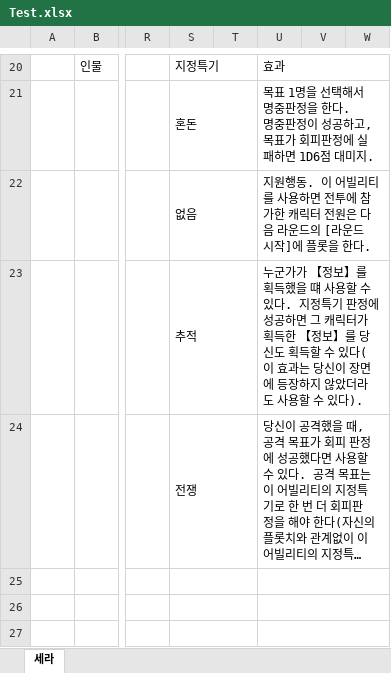
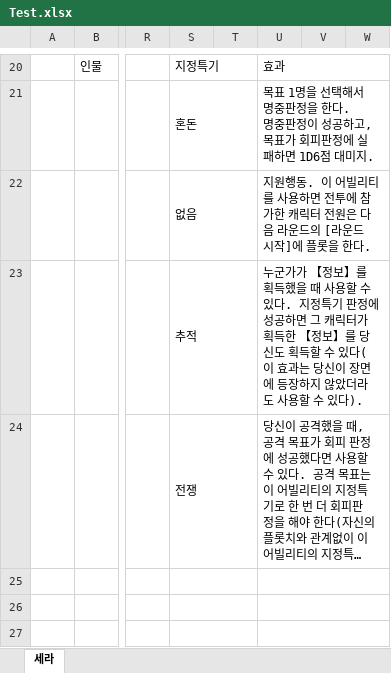
Before and after one commit to v10l3794rd3n/trpgbot, an Excel workbook: inSANe/Test.xlsx, sheet 세라, drawn as a sheet; only a part is shown, gaps mark what is left out; long unchanged cells end in …; values as stored, in another font and other column widths than the file's, no cell formats; conditional formats not drawn; the diff names each change by its address in the sheet, - before the commit and + after, or states it on an @@ line.

```diff
--- a/inSANe/Test.xlsx (sheet 세라)
+++ b/inSANe/Test.xlsx (sheet 세라)
-U23: …득했을 떄 사용할…
+U23: …득했을 때 사용할…
```
Also changed, not shown: cell formats, inSANe/insane.xlsx.
